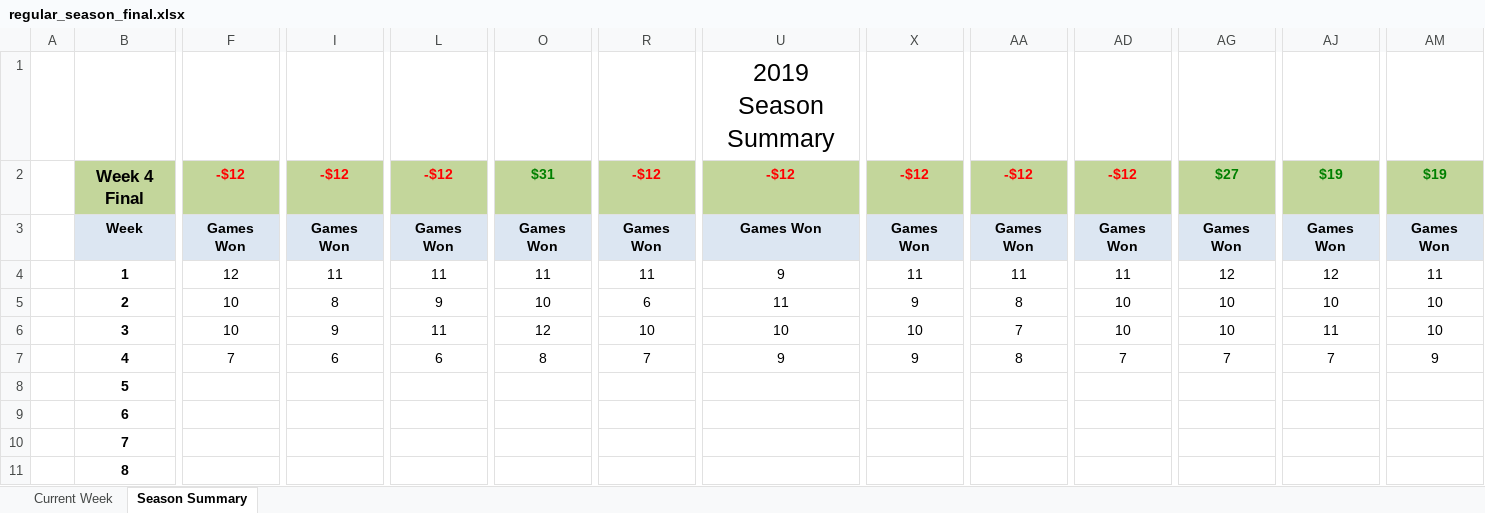
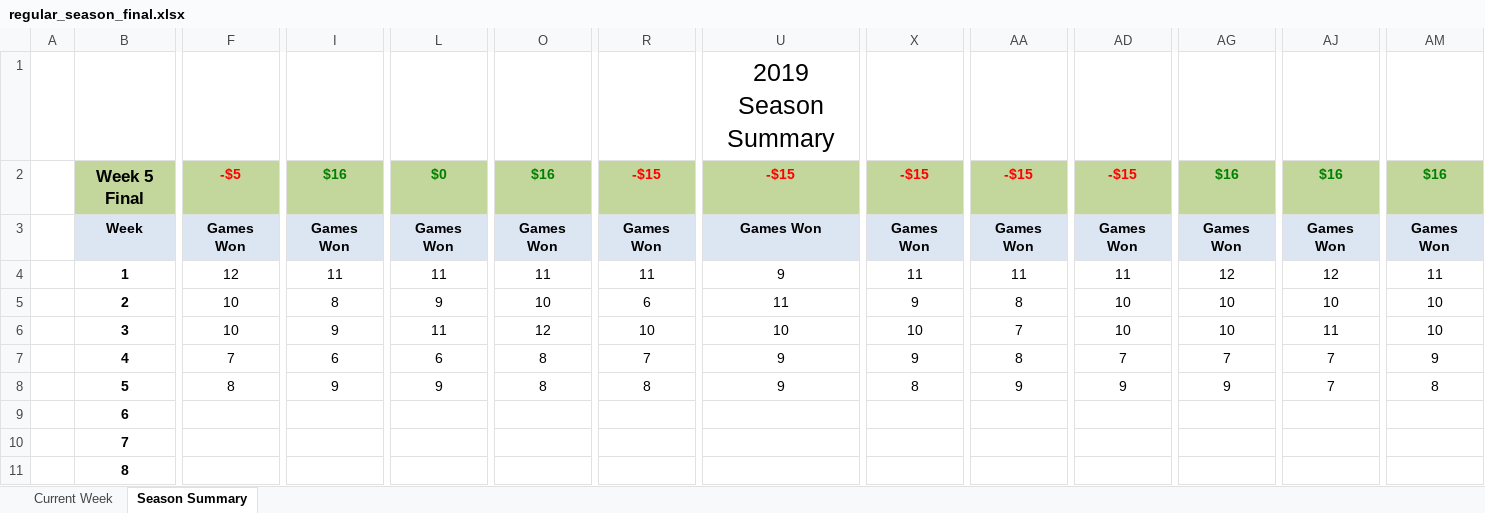
Before and after one commit to jlwebpages/fp, an Excel workbook: regular_season_final.xlsx, sheet Season Summary, drawn as a sheet; only a part is shown, gaps mark what is left out; values as stored, in another font and other column widths than the file's, no borders; conditional formats not drawn; removed rows and columns are numbered as before the commit, all else as after; rows hold the shown columns only; the diff covers the shown part only; the diff names each change by its address in the sheet, - before the commit and + after, or states it on an @@ line.

Commit message:
2019 Week 5 Final update.

```diff
--- a/regular_season_final.xlsx (sheet Season Summary)
+++ b/regular_season_final.xlsx (sheet Season Summary)
-B2: Week 4 Final
+B2: Week 5 Final
-F2: -$12
+F2: -$5
-I2: -$12
+I2: $16
-I2 text colour: #FF0000
+I2 text colour: #008000
-L2: -$12
+L2: $0
-L2 text colour: #FF0000
+L2 text colour: #008000
-O2: $31
+O2: $16
-R2: -$12
+R2: -$15
-U2: -$12
+U2: -$15
-X2: -$12
+X2: -$15
-AA2: -$12
+AA2: -$15
-AD2: -$12
+AD2: -$15
-AG2: $27
+AG2: $16
-AJ2: $19
+AJ2: $16
-AM2: $19
+AM2: $16
-row 8:  | 5
+row 8:  | 5 | 8 | 9 | 9 | 8 | 8 | 9 | 8 | 9 | 9 | 9 | 7 | 8
```
Also changed, not shown: 12 added rows, 12 removed rows and 9 edited cells elsewhere in this sheet, sheet Current Week, hidden cells, 4 other files.
